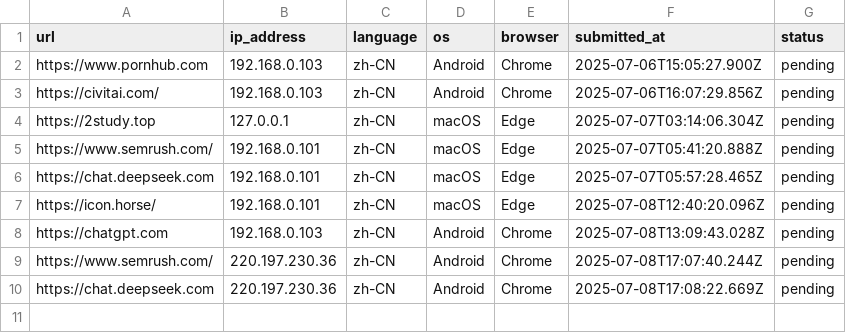
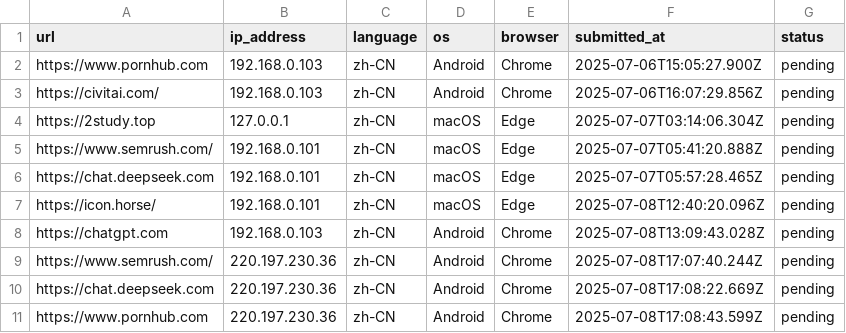
Before and after one commit to excing/testnote, a CSV file: todo.csv, drawn as a sheet.

Commit message:
Add todo: https://www.pornhub.com

```diff
--- a/todo.csv
+++ b/todo.csv
@@ -10 +10,2 @@ https://www.semrush.com/,220.197.230.36,zh-CN,Android,Chrome,2025-07-08T17:07:40
 https://chat.deepseek.com,220.197.230.36,zh-CN,Android,Chrome,2025-07-08T17:08:22.669Z,pending
+https://www.pornhub.com,220.197.230.36,zh-CN,Android,Chrome,2025-07-08T17:08:43.599Z,pending
```
